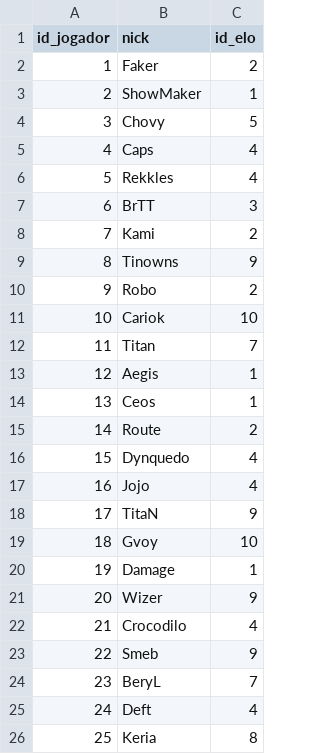
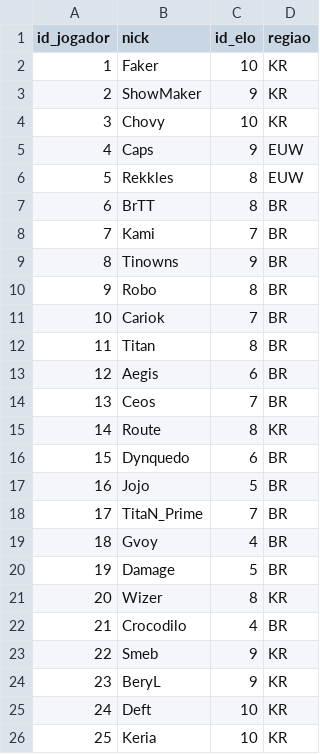
Before and after one commit to FelipeArtur/bigdata_datascience, a CSV file: data/processed/jogador.csv, drawn as a sheet; the diff names each change by its address in the sheet, - before the commit and + after, or states it on an @@ line.

```diff
--- a/data/processed/jogador.csv
+++ b/data/processed/jogador.csv
+column D (regiao), rows 2-26: KR | KR | KR | EUW | EUW | BR | BR | BR | BR | BR | BR | BR | BR | KR | BR | BR | BR | BR | BR | KR | BR | KR | KR | KR | KR
-C2 (id_elo): 2
+C2 (id_elo): 10
-C3 (id_elo): 1
+C3 (id_elo): 9
-C4 (id_elo): 5
+C4 (id_elo): 10
-C5 (id_elo): 4
+C5 (id_elo): 9
-C6 (id_elo): 4
+C6 (id_elo): 8
-C7 (id_elo): 3
+C7 (id_elo): 8
-C8 (id_elo): 2
+C8 (id_elo): 7
-C10 (id_elo): 2
+C10 (id_elo): 8
-C11 (id_elo): 10
+C11 (id_elo): 7
-C12 (id_elo): 7
+C12 (id_elo): 8
-C13 (id_elo): 1
+C13 (id_elo): 6
-C14 (id_elo): 1
+C14 (id_elo): 7
-C15 (id_elo): 2
+C15 (id_elo): 8
-C16 (id_elo): 4
+C16 (id_elo): 6
-C17 (id_elo): 4
+C17 (id_elo): 5
-B18 (nick): TitaN
+B18 (nick): TitaN_Prime
-C18 (id_elo): 9
+C18 (id_elo): 7
-C19 (id_elo): 10
+C19 (id_elo): 4
-C20 (id_elo): 1
+C20 (id_elo): 5
-C21 (id_elo): 9
+C21 (id_elo): 8
-C24 (id_elo): 7
+C24 (id_elo): 9
-C25 (id_elo): 4
+C25 (id_elo): 10
-C26 (id_elo): 8
+C26 (id_elo): 10
```
Also changed, not shown: data/processed/categoria.csv, data/processed/item.csv, 33 other files.
